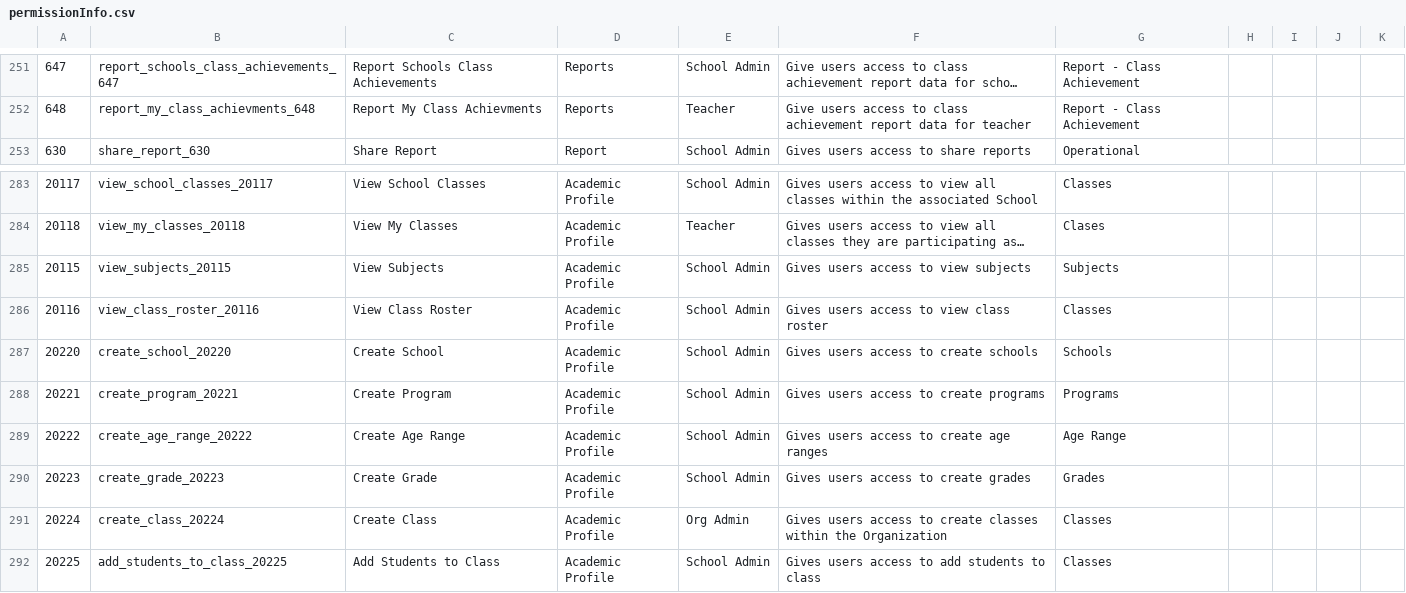
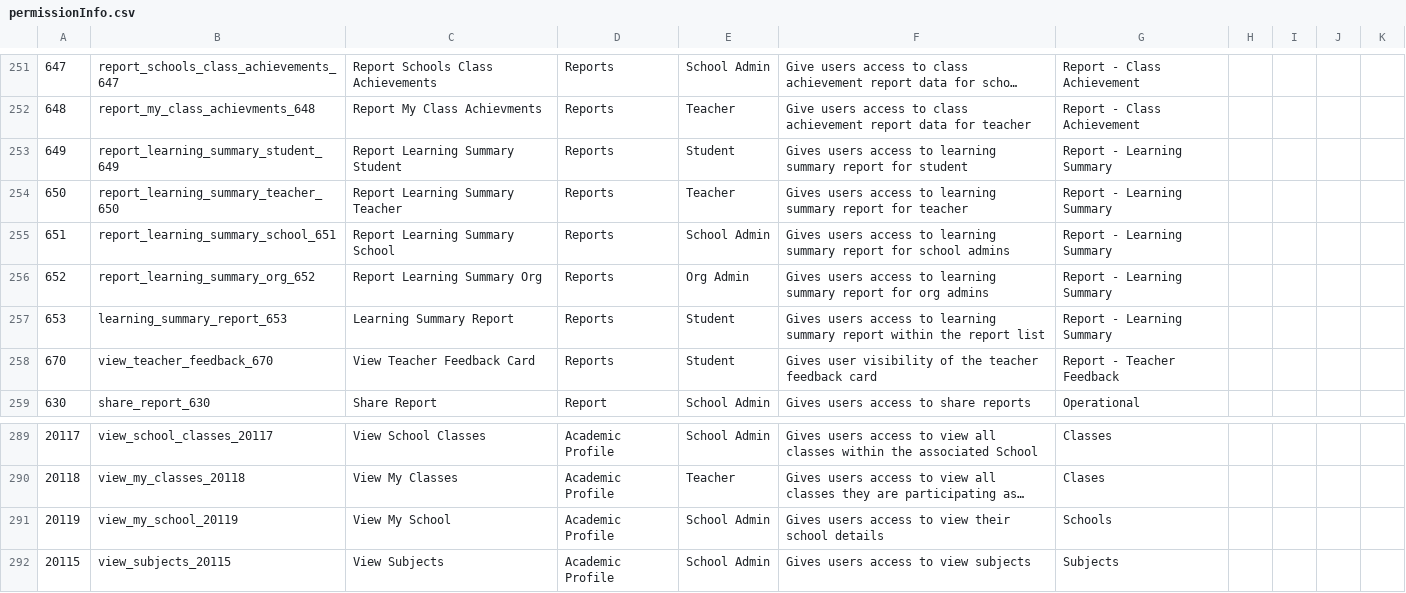
Before and after one commit to Klasmart-Engineering/user-service, a CSV file: src/permissions/permissionInfo.csv, drawn as a sheet; only a part is shown, gaps mark what is left out; the shorter side is filled out with more unchanged rows; long unchanged cells end in …; the diff names each change by its address in the sheet, - before the commit and + after, or states it on an @@ line.

Commit message:
Merged in UD-593-be-change-the-user-service-to-cat (pull request #431)
feat: latest permissions.csv

* feat: latest permissions.csv

* [UD-593] 🔧 Update more permissions


Approved-by: Oliver Harrison
Approved-by: Enrique M Figuerola Gomez

```diff
--- a/src/permissions/permissionInfo.csv
+++ b/src/permissions/permissionInfo.csv
+row 253: 649 | report_learning_summary_student_649 | Report Learning Summary Student | Reports | Student | Gives users access to learning summary report for student | Report - Learning Summary
+row 254: 650 | report_learning_summary_teacher_650 | Report Learning Summary Teacher | Reports | Teacher | Gives users access to learning summary report for teacher | Report - Learning Summary
+row 255: 651 | report_learning_summary_school_651 | Report Learning Summary School | Reports | School Admin | Gives users access to learning summary report for school admins | Report - Learning Summary
+row 256: 652 | report_learning_summary_org_652 | Report Learning Summary Org | Reports | Org Admin | Gives users access to learning summary report for org admins | Report - Learning Summary
+row 257: 653 | learning_summary_report_653 | Learning Summary Report | Reports | Student | Gives users access to learning summary report within the report list | Report - Learning Summary
+row 258: 670 | view_teacher_feedback_670 | View Teacher Feedback Card | Reports | Student | Gives user visibility of the teacher feedback card | Report - Teacher Feedback
+row 291: 20119 | view_my_school_20119 | View My School | Academic Profile | School Admin | Gives users access to view their school details | Schools
```
Also changed, not shown: 8 other files.
